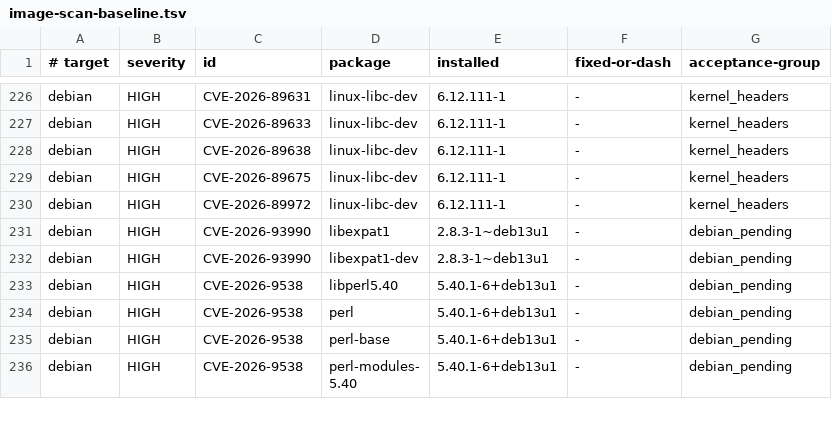
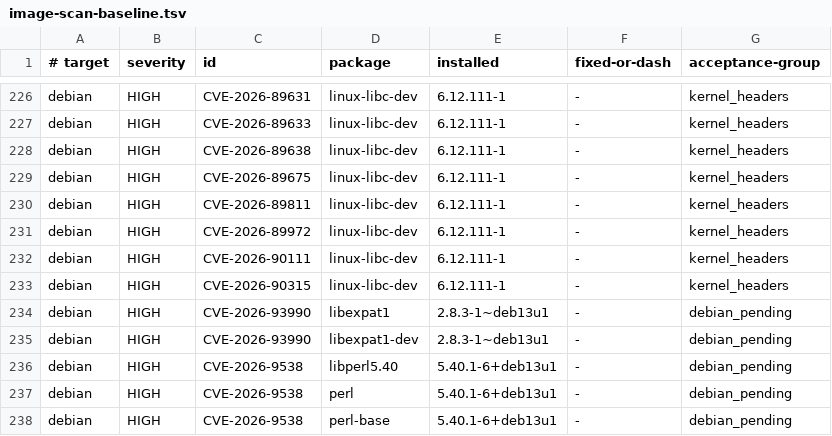
Before and after one commit to ff-fab/cosalette, a TSV file: scripts/image-scan-baseline.tsv, drawn as a sheet; only a part is shown, gaps mark what is left out; the shorter side is filled out with more unchanged rows; the diff names each change by its address in the sheet, - before the commit and + after, or states it on an @@ line.

```diff
--- a/scripts/image-scan-baseline.tsv
+++ b/scripts/image-scan-baseline.tsv
+row 230: debian | HIGH | CVE-2026-89811 | linux-libc-dev | 6.12.111-1 | - | kernel_headers
+row 232: debian | HIGH | CVE-2026-90111 | linux-libc-dev | 6.12.111-1 | - | kernel_headers
+row 233: debian | HIGH | CVE-2026-90315 | linux-libc-dev | 6.12.111-1 | - | kernel_headers
```
Also changed, not shown: scripts/kernel-advisory-subsystems.tsv, 8 other files.
